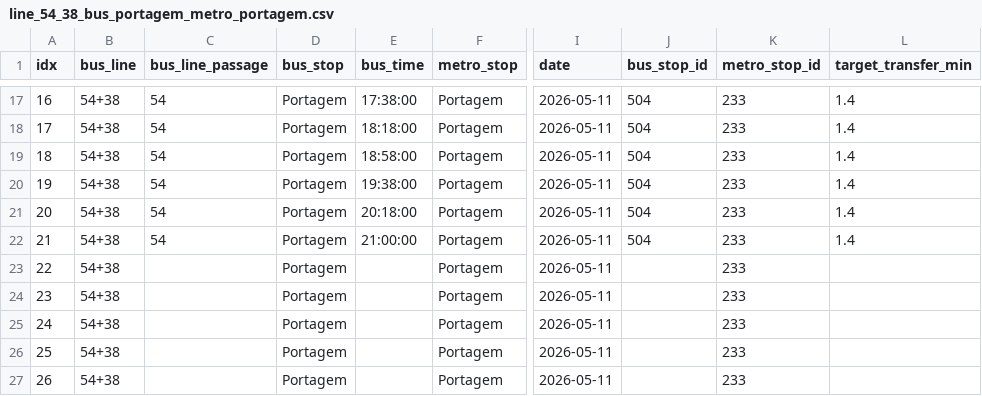
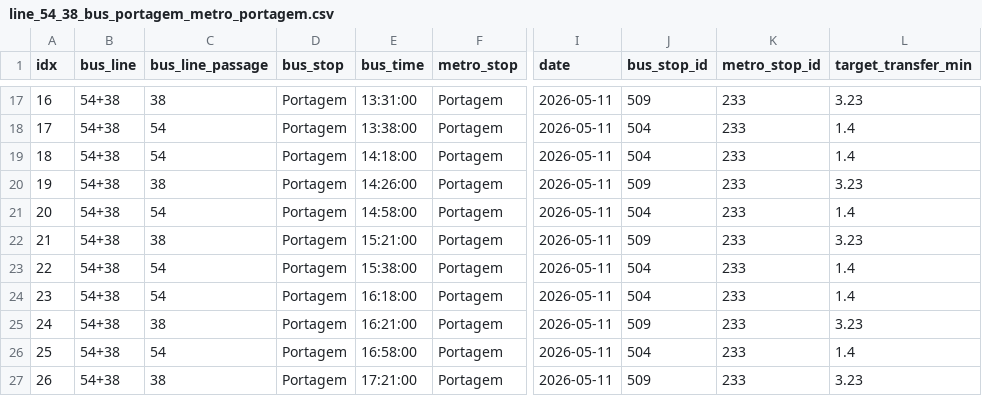
Before and after one commit to miguelserra14/smtuc_project, a CSV file: outputs/integration/portagem/atual/line_54_38_bus_portagem_metro_portagem.csv, drawn as a sheet; only a part is shown, gaps mark what is left out; the diff covers the shown part only; the diff names each change by its address in the sheet, - before the commit and + after, or states it on an @@ line.

```diff
--- a/outputs/integration/portagem/atual/line_54_38_bus_portagem_metro_portagem.csv
+++ b/outputs/integration/portagem/atual/line_54_38_bus_portagem_metro_portagem.csv
-C17 (bus_line_passage): 54
+C17 (bus_line_passage): 38
-E17 (bus_time): 17:38:00
+E17 (bus_time): 13:31:00
-J17 (bus_stop_id): 504
+J17 (bus_stop_id): 509
-L17 (target_transfer_min): 1.4
+L17 (target_transfer_min): 3.23
-E18 (bus_time): 18:18:00
+E18 (bus_time): 13:38:00
-E19 (bus_time): 18:58:00
+E19 (bus_time): 14:18:00
-C20 (bus_line_passage): 54
+C20 (bus_line_passage): 38
-E20 (bus_time): 19:38:00
+E20 (bus_time): 14:26:00
-J20 (bus_stop_id): 504
+J20 (bus_stop_id): 509
-L20 (target_transfer_min): 1.4
+L20 (target_transfer_min): 3.23
-E21 (bus_time): 20:18:00
+E21 (bus_time): 14:58:00
-C22 (bus_line_passage): 54
+C22 (bus_line_passage): 38
-E22 (bus_time): 21:00:00
+E22 (bus_time): 15:21:00
-J22 (bus_stop_id): 504
+J22 (bus_stop_id): 509
-L22 (target_transfer_min): 1.4
+L22 (target_transfer_min): 3.23
-C23:C24 (bus_line_passage): (empty)
+C23:C24 (bus_line_passage): 54
-E23 (bus_time): (empty)
+E23 (bus_time): 15:38:00
-J23:J24 (bus_stop_id): (empty)
+J23:J24 (bus_stop_id): 504
-L23:L24 (target_transfer_min): (empty)
+L23:L24 (target_transfer_min): 1.4
-E24 (bus_time): (empty)
+E24 (bus_time): 16:18:00
-C25 (bus_line_passage): (empty)
+C25 (bus_line_passage): 38
-E25 (bus_time): (empty)
+E25 (bus_time): 16:21:00
-J25 (bus_stop_id): (empty)
+J25 (bus_stop_id): 509
-L25 (target_transfer_min): (empty)
+L25 (target_transfer_min): 3.23
-C26 (bus_line_passage): (empty)
+C26 (bus_line_passage): 54
-E26 (bus_time): (empty)
+E26 (bus_time): 16:58:00
-J26 (bus_stop_id): (empty)
+J26 (bus_stop_id): 504
-L26 (target_transfer_min): (empty)
+L26 (target_transfer_min): 1.4
-C27 (bus_line_passage): (empty)
+C27 (bus_line_passage): 38
-E27 (bus_time): (empty)
+E27 (bus_time): 17:21:00
-J27 (bus_stop_id): (empty)
+J27 (bus_stop_id): 509
-L27 (target_transfer_min): (empty)
+L27 (target_transfer_min): 3.23
```
Also changed, not shown: 68 edited cells elsewhere in this file, outputs/integration/portagem/atual/l54_38_wt_reverso.csv, outputs/integration/portagem/melhorado/l54_38_wt_reverso_melhorado.csv, 19 other files.
